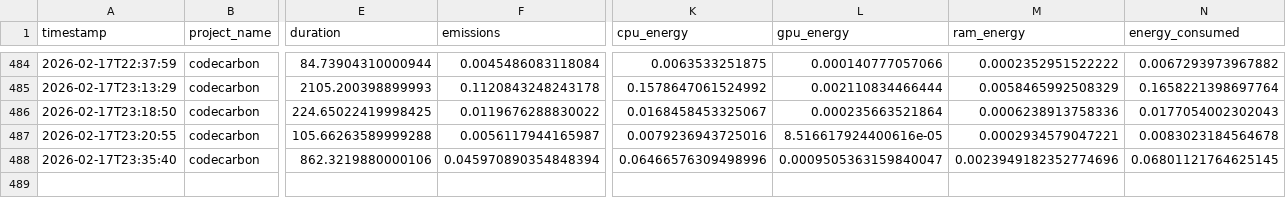
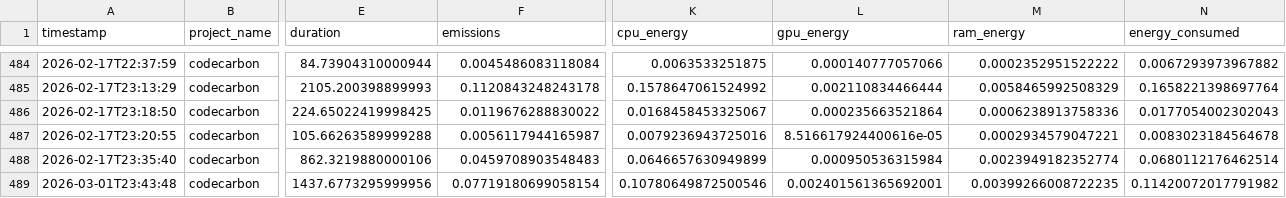
Before and after one commit to 06202003/s-sparc, a CSV file: emissions.csv, drawn as a sheet; only a part is shown, gaps mark what is left out; rows hold the shown columns only; the diff names each change by its address in the sheet, - before the commit and + after, or states it on an @@ line.

```diff
--- a/emissions.csv
+++ b/emissions.csv
-F488 (emissions): 0.045970890354848394
+F488 (emissions): 0.0459708903548483
-K488 (cpu_energy): 0.06466576309498996
+K488 (cpu_energy): 0.0646657630949899
-L488 (gpu_energy): 0.0009505363159840047
+L488 (gpu_energy): 0.000950536315984
-M488 (ram_energy): 0.0023949182352774696
+M488 (ram_energy): 0.0023949182352774
-N488 (energy_consumed): 0.06801121764625145
+N488 (energy_consumed): 0.0680112176462514
+row 489: 2026-03-01T23:43:48 | codecarbon | 1437.6773295999956 | 0.07719180699058154 | 0.10780649872500546 | 0.002401561365692001 | 0.00399266008722235 | 0.11420072017791982
```
Also changed, not shown: 31 other files.
